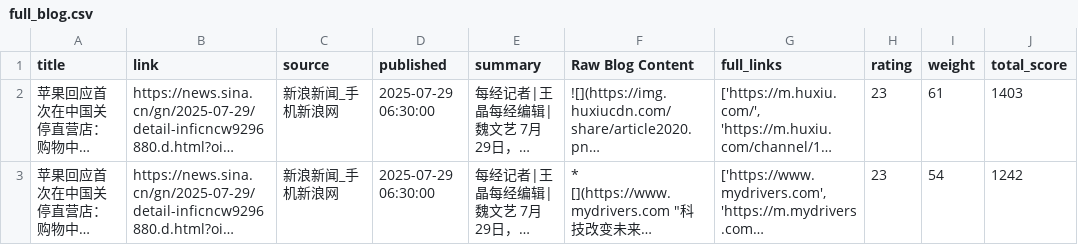
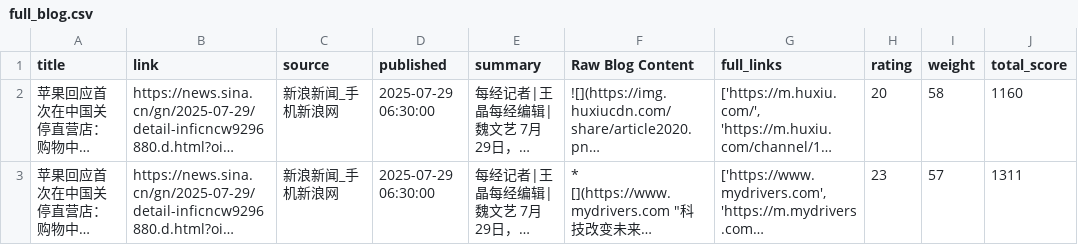
Before and after one commit to rextaihq/rext-backend, a CSV file: full_blog.csv, drawn as a sheet; only a part is shown; long unchanged cells end in …; the diff covers the shown part only; the diff names each change by its address in the sheet, - before the commit and + after, or states it on an @@ line.

```diff
--- a/full_blog.csv
+++ b/full_blog.csv
-H2 (rating): 23
+H2 (rating): 20
-I2 (weight): 61
+I2 (weight): 58
-J2 (total_score): 1403
+J2 (total_score): 1160
-I3 (weight): 54
+I3 (weight): 57
-J3 (total_score): 1242
+J3 (total_score): 1311
```
Also changed, not shown: 37 edited cells elsewhere in this file, data/full_blog.csv, 8 other files.
